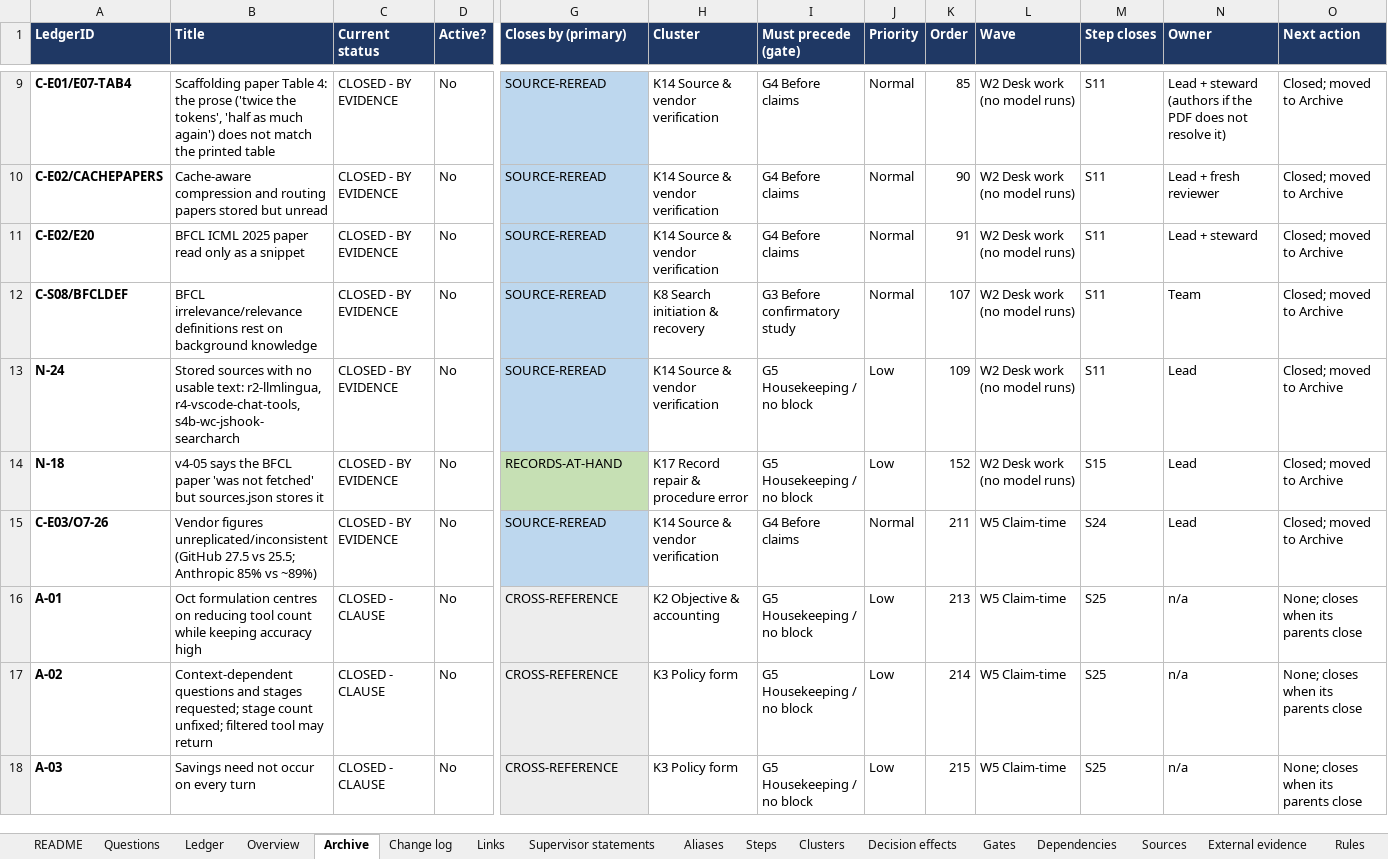
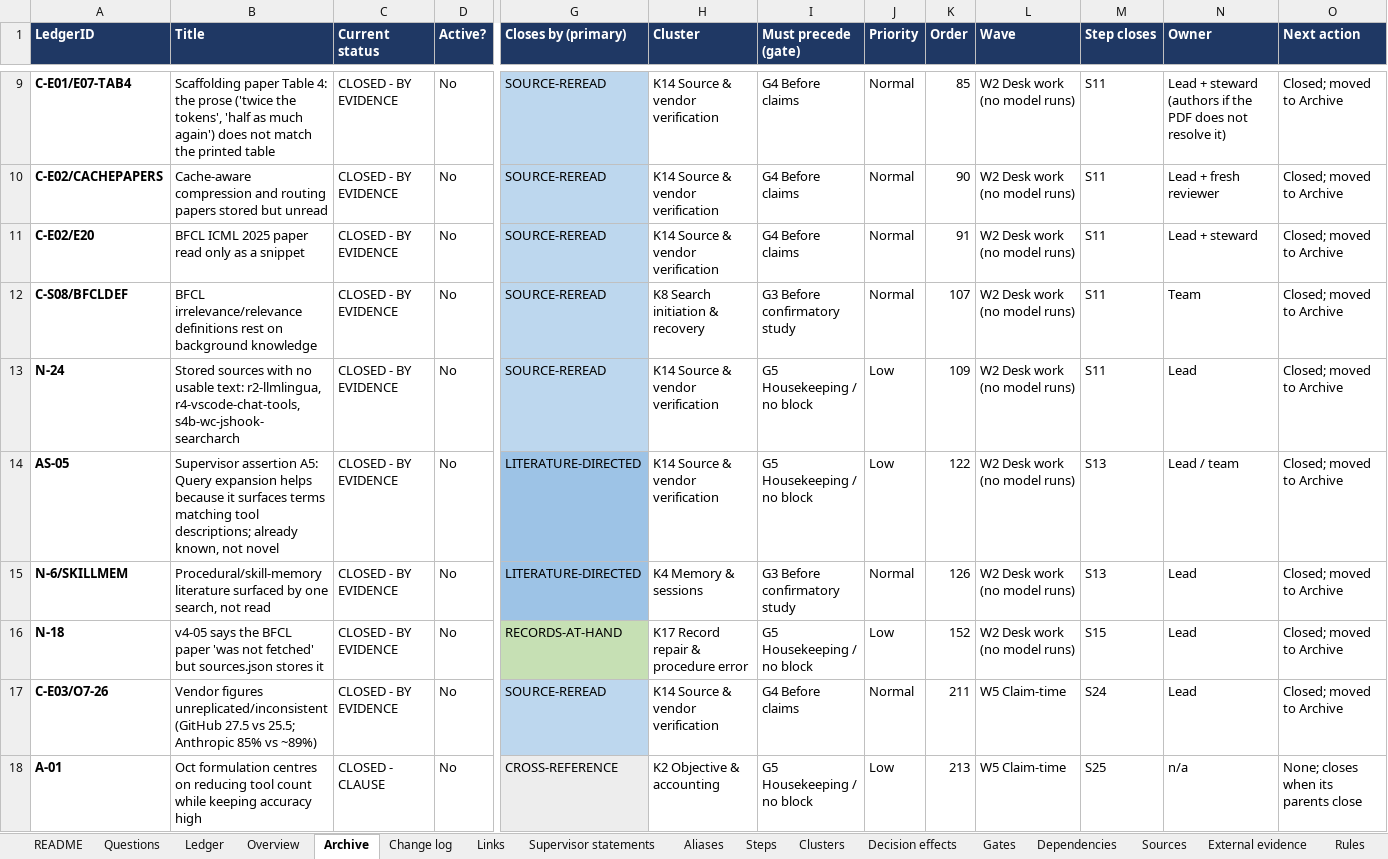
Before and after one commit to omarelansary/thesis-policy-design, an Excel workbook: design/ledger/PROJECT_A_OPEN_ITEMS_LEDGER.xlsx, sheet Archive, drawn as a sheet; only a part is shown, gaps mark what is left out; the shorter side is filled out with more unchanged rows; values as stored, in another font and other column widths than the file's, no borders; rows hold the shown columns only; the diff names each change by its address in the sheet, - before the commit and + after, or states it on an @@ line.

```diff
--- a/design/ledger/PROJECT_A_OPEN_ITEMS_LEDGER.xlsx (sheet Archive)
+++ b/design/ledger/PROJECT_A_OPEN_ITEMS_LEDGER.xlsx (sheet Archive)
+row 14: AS-05 | Supervisor assertion A5: Query expansion helps because it surfaces terms matching tool descriptions; already known, not novel | CLOSED - BY EVIDENCE | No | LITERATURE-DIRECTED | K14 Source & vendor verification | G5 Housekeeping / no block | Low | 122 | W2 Desk work (no model runs) | S13 | Lead / team | Closed; moved to Archive
+row 15: N-6/SKILLMEM | Procedural/skill-memory literature surfaced by one search, not read | CLOSED - BY EVIDENCE | No | LITERATURE-DIRECTED | K4 Memory & sessions | G3 Before confirmatory study | Normal | 126 | W2 Desk work (no model runs) | S13 | Lead | Closed; moved to Archive
```
Also changed, not shown: sheet Ledger, sheet Change log, sheet Sources, sheet Gates, sheet README, sheet Steps, 35 other files.
